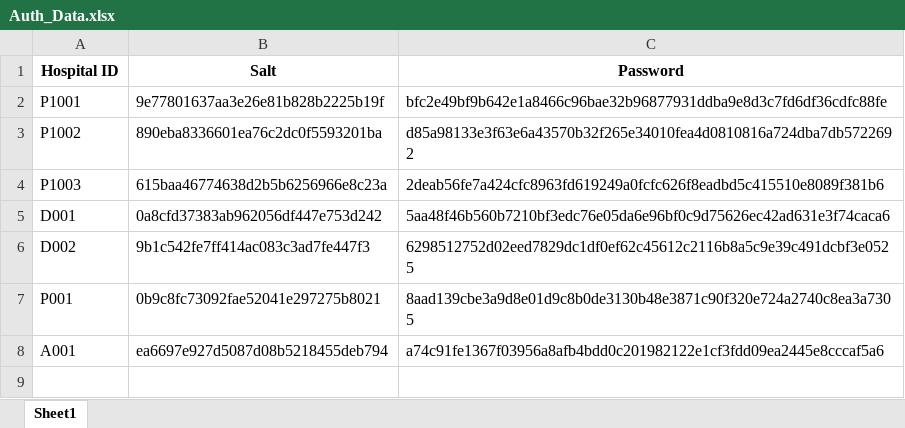
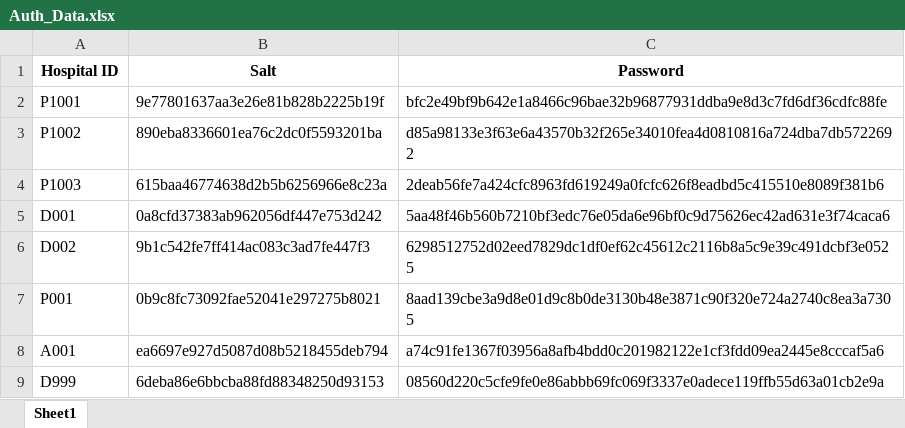
Before and after one commit to SohZiXiang/Hospital-Management-OOP-Project, an Excel workbook: data/Auth_Data.xlsx, sheet Sheet1, drawn as a sheet; values as stored, in another font and other column widths than the file's, no borders; the diff names each change by its address in the sheet, - before the commit and + after, or states it on an @@ line.

```diff
--- a/data/Auth_Data.xlsx (sheet Sheet1)
+++ b/data/Auth_Data.xlsx (sheet Sheet1)
+row 9: D999 | 6deba86e6bbcba88fd88348250d93153 | 08560d220c5cfe9fe0e86abbb69fc069f3337e0adece119ffb55d63a01cb2e9a
```
Also changed, not shown: data/Staff_List.xlsx, 1 other file.
